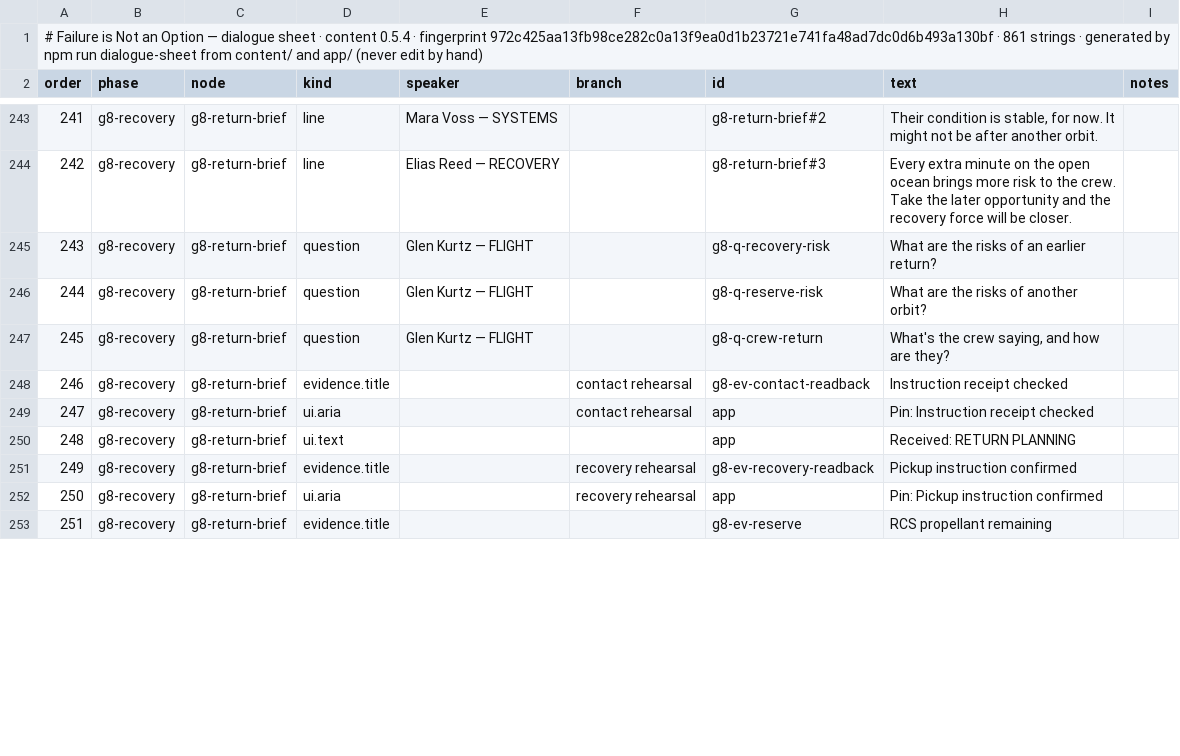
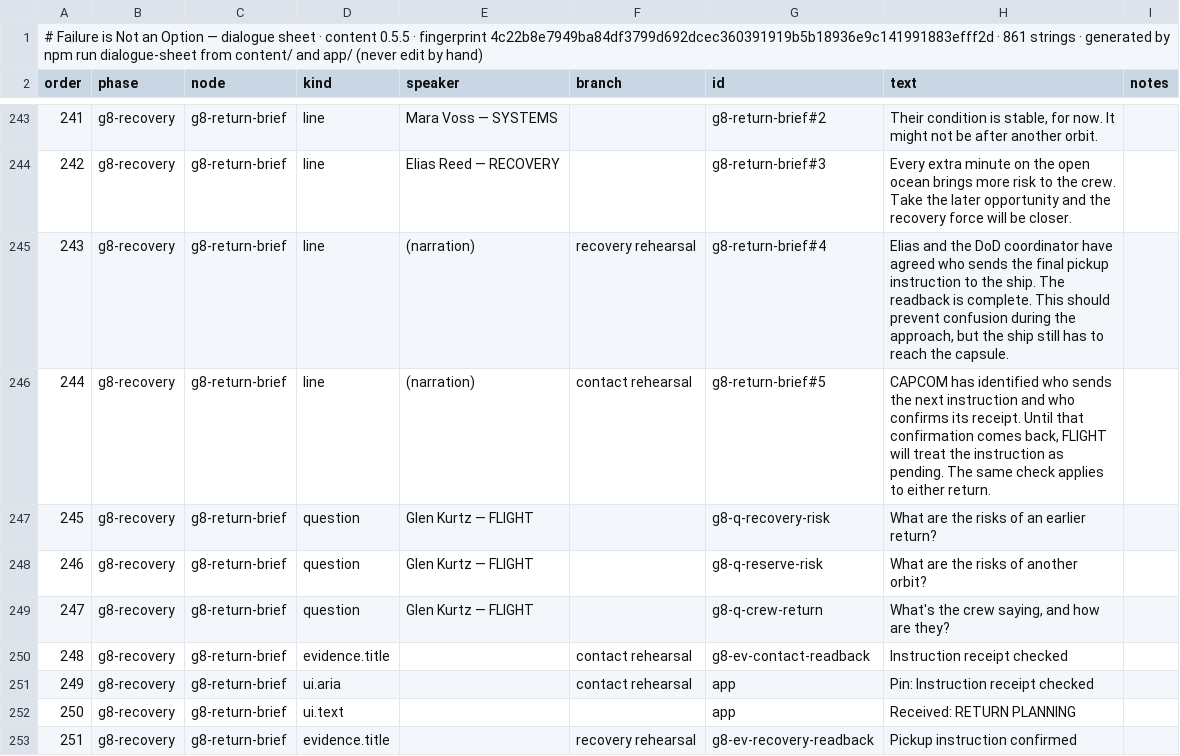
Before and after one commit to dan-lee-odinson/failure-is-not-an-option, a CSV file: docs/dialogue-sheet.csv, drawn as a sheet; only a part is shown, gaps mark what is left out; the diff covers the shown part only.

```diff
--- a/docs/dialogue-sheet.csv
+++ b/docs/dialogue-sheet.csv
@@ -1,2 +1,2 @@
-# Failure is Not an Option — dialogue sheet · content 0.5.4 · fingerprint 972c425aa13fb98ce282c0a13f9ea0d1b23721e741fa48ad7dc0d6b493a130bf · 861 strings · generated by npm run dialogue-sheet from content/ and app/ (never edit by hand)
+# Failure is Not an Option — dialogue sheet · content 0.5.5 · fingerprint 4c22b8e7949ba84df3799d692dcec360391919b5b18936e9c141991883efff2d · 861 strings · generated by npm run dialogue-sheet from content/ and app/ (never edit by hand)
 order,phase,node,kind,speaker,branch,id,text,notes
@@ -244,10 +244,10 @@ order,phase,node,kind,speaker,branch,id,text,notes
 242,g8-recovery,g8-return-brief,line,Elias Reed — RECOVERY,,g8-return-brief#3,Every extra minute on the open ocean brings more risk to the crew. Take the later opportunity and the recovery force will be closer.,
-243,g8-recovery,g8-return-brief,question,Glen Kurtz — FLIGHT,,g8-q-recovery-risk,What are the risks of an earlier return?,
-244,g8-recovery,g8-return-brief,question,Glen Kurtz — FLIGHT,,g8-q-reserve-risk,What are the risks of another orbit?,
-245,g8-recovery,g8-return-brief,question,Glen Kurtz — FLIGHT,,g8-q-crew-return,"What's the crew saying, and how are they?",
-246,g8-recovery,g8-return-brief,evidence.title,,contact rehearsal,g8-ev-contact-readback,Instruction receipt checked,
-247,g8-recovery,g8-return-brief,ui.aria,,contact rehearsal,app,Pin: Instruction receipt checked,
-248,g8-recovery,g8-return-brief,ui.text,,,app,Received: RETURN PLANNING,
-249,g8-recovery,g8-return-brief,evidence.title,,recovery rehearsal,g8-ev-recovery-readback,Pickup instruction confirmed,
-250,g8-recovery,g8-return-brief,ui.aria,,recovery rehearsal,app,Pin: Pickup instruction confirmed,
-251,g8-recovery,g8-return-brief,evidence.title,,,g8-ev-reserve,RCS propellant remaining,
+243,g8-recovery,g8-return-brief,line,(narration),recovery rehearsal,g8-return-brief#4,"Elias and the DoD coordinator have agreed who sends the final pickup instruction to the ship. The readback is complete. This should prevent confusion during the approach, but the ship still has to reach the capsule.",
+244,g8-recovery,g8-return-brief,line,(narration),contact rehearsal,g8-return-brief#5,"CAPCOM has identified who sends the next instruction and who confirms its receipt. Until that confirmation comes back, FLIGHT will treat the instruction as pending. The same check applies to either return.",
+245,g8-recovery,g8-return-brief,question,Glen Kurtz — FLIGHT,,g8-q-recovery-risk,What are the risks of an earlier return?,
+246,g8-recovery,g8-return-brief,question,Glen Kurtz — FLIGHT,,g8-q-reserve-risk,What are the risks of another orbit?,
+247,g8-recovery,g8-return-brief,question,Glen Kurtz — FLIGHT,,g8-q-crew-return,"What's the crew saying, and how are they?",
+248,g8-recovery,g8-return-brief,evidence.title,,contact rehearsal,g8-ev-contact-readback,Instruction receipt checked,
+249,g8-recovery,g8-return-brief,ui.aria,,contact rehearsal,app,Pin: Instruction receipt checked,
+250,g8-recovery,g8-return-brief,ui.text,,,app,Received: RETURN PLANNING,
+251,g8-recovery,g8-return-brief,evidence.title,,recovery rehearsal,g8-ev-recovery-readback,Pickup instruction confirmed,
```
Also changed, not shown: 152 edited cells elsewhere in this file, 37 other files.
